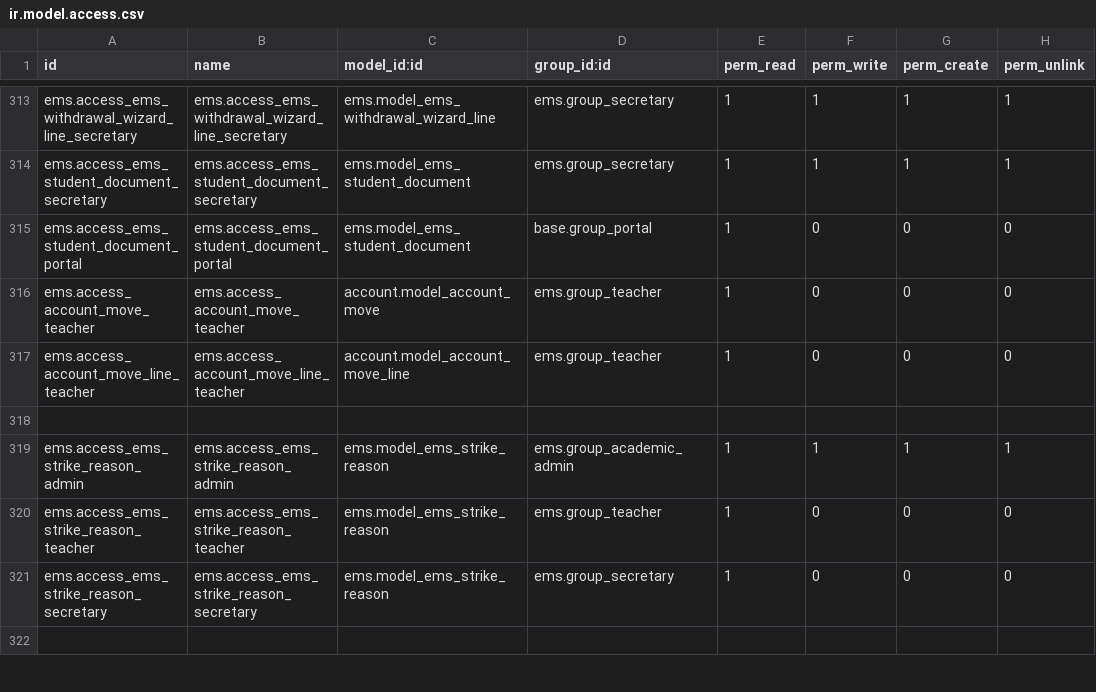
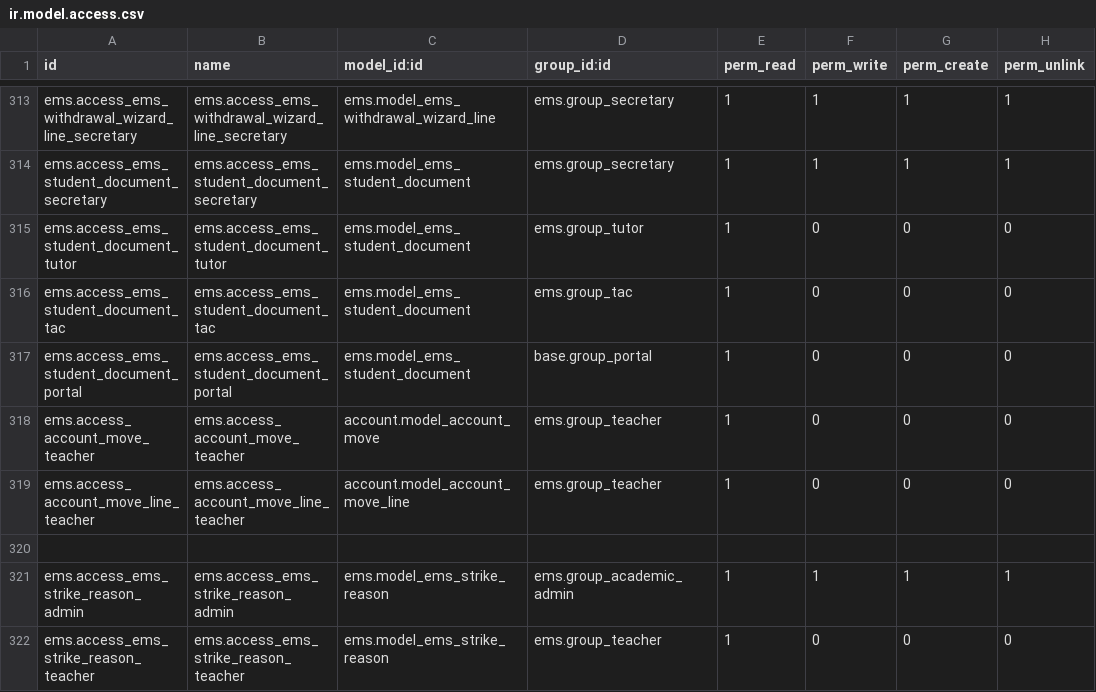
Before and after one commit to ElPuig/EMS, a CSV file: security/ir.model.access.csv, drawn as a sheet; only a part is shown, gaps mark what is left out; the shorter side is filled out with more unchanged rows; the diff names each change by its address in the sheet, - before the commit and + after, or states it on an @@ line.

Commit message:
Let tutors and TAC view students' Google credentials and TAC reset Google passwords. Closes #478

```diff
--- a/security/ir.model.access.csv
+++ b/security/ir.model.access.csv
+row 315: ems.access_ems_student_document_tutor | ems.access_ems_student_document_tutor | ems.model_ems_student_document | ems.group_tutor | 1 | 0 | 0 | 0
+row 316: ems.access_ems_student_document_tac | ems.access_ems_student_document_tac | ems.model_ems_student_document | ems.group_tac | 1 | 0 | 0 | 0
```
Also changed, not shown: 43 other files.
